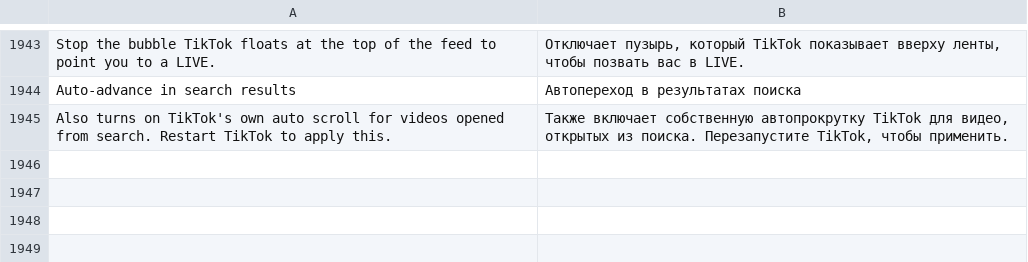
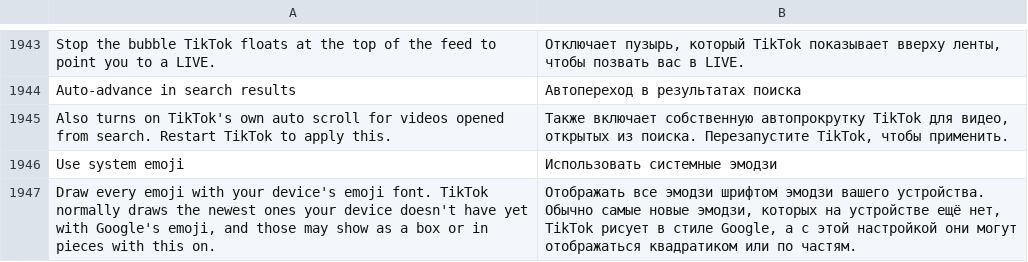
Before and after one commit to SA-SUJON/HushFeed, a TSV file: extensions/tiktok/src/main/l10n/ru.tsv, drawn as a sheet; only a part is shown, gaps mark what is left out.

Commit message:
feat(systemfont): Use system emoji, a second switch that leaves every emoji to the device's font
TikTok's bundled fonts carry no emoji and its font engine keeps the system
fallback chain, so emoji already come from the device's font. The one
exception is androidx EmojiCompat, which EmojiTask starts with the
downloadable-font config and which wraps emoji the device can't draw in
spans drawn with Google's Noto Color Emoji. The switch answers true first
in EmojiCompat's glyph check (the only Paint.hasGlyph caller), so nothing
is wrapped.

```diff
--- a/extensions/tiktok/src/main/l10n/ru.tsv
+++ b/extensions/tiktok/src/main/l10n/ru.tsv
@@ -1945 +1945,3 @@ Auto-advance in search results	Автопереход в результатах
 Also turns on TikTok's own auto scroll for videos opened from search. Restart TikTok to apply this.	Также включает собственную автопрокрутку TikTok для видео, открытых из поиска. Перезапустите TikTok, чтобы применить.
+Use system emoji	Использовать системные эмодзи
+Draw every emoji with your device's emoji font. TikTok normally draws the newest ones your device doesn't have yet with Google's emoji, and those may show as a box or in pieces with this on.	Отображать все эмодзи шрифтом эмодзи вашего устройства. Обычно самые новые эмодзи, которых на устройстве ещё нет, TikTok рисует в стиле Google, а с этой настройкой они могут отображаться квадратиком или по частям.
```
Also changed, not shown: extensions/tiktok/src/main/l10n/az.tsv, extensions/tiktok/src/main/l10n/de.tsv, 16 other files.
